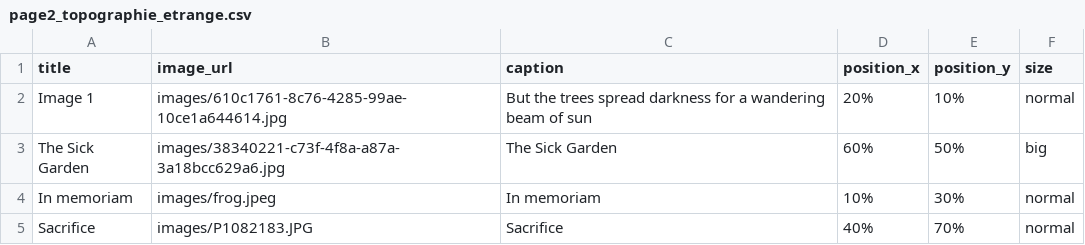
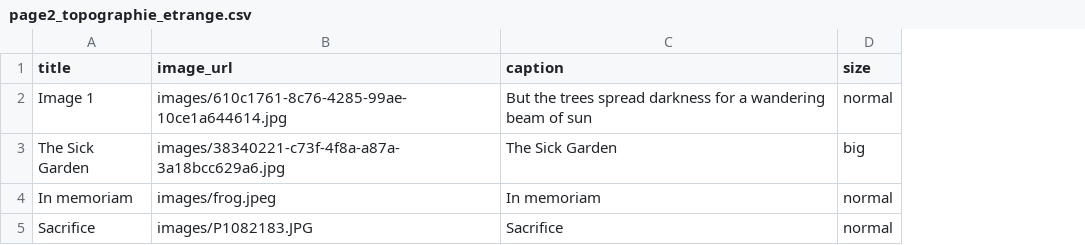
Before and after one commit to dahemar/aurore, a CSV file: csv_templates/page2_topographie_etrange.csv, drawn as a sheet; the diff names each change by its address in the sheet, - before the commit and + after, or states it on an @@ line.

```diff
--- a/csv_templates/page2_topographie_etrange.csv
+++ b/csv_templates/page2_topographie_etrange.csv
-column D (position_x), rows 2-5: 20% | 60% | 10% | 40%
-column E (position_y), rows 2-5: 10% | 50% | 30% | 70%
```
Also changed, not shown: csv_templates/page4_memoires_mont_songe.csv, 58 other files.
